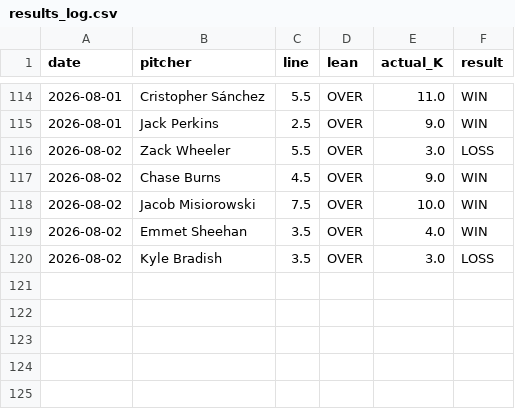
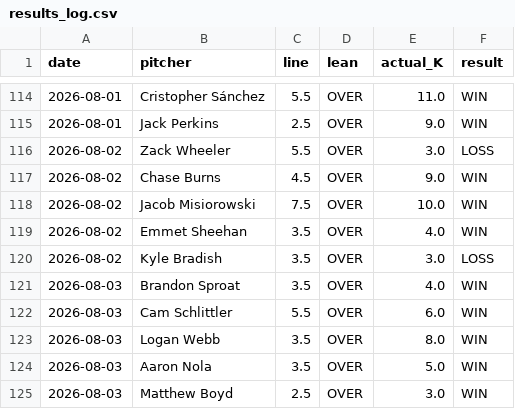
Before and after one commit to gazette1/strikeout, a CSV file: data/predictions/results_log.csv, drawn as a sheet; only a part is shown, gaps mark what is left out; the diff names each change by its address in the sheet, - before the commit and + after, or states it on an @@ line.

```diff
--- a/data/predictions/results_log.csv
+++ b/data/predictions/results_log.csv
+row 121: 2026-08-03 | Brandon Sproat | 3.5 | OVER | 4.0 | WIN
+row 122: 2026-08-03 | Cam Schlittler | 5.5 | OVER | 6.0 | WIN
+row 123: 2026-08-03 | Logan Webb | 3.5 | OVER | 8.0 | WIN
+row 124: 2026-08-03 | Aaron Nola | 3.5 | OVER | 5.0 | WIN
+row 125: 2026-08-03 | Matthew Boyd | 2.5 | OVER | 3.0 | WIN
```
Also changed, not shown: 1 other file.
